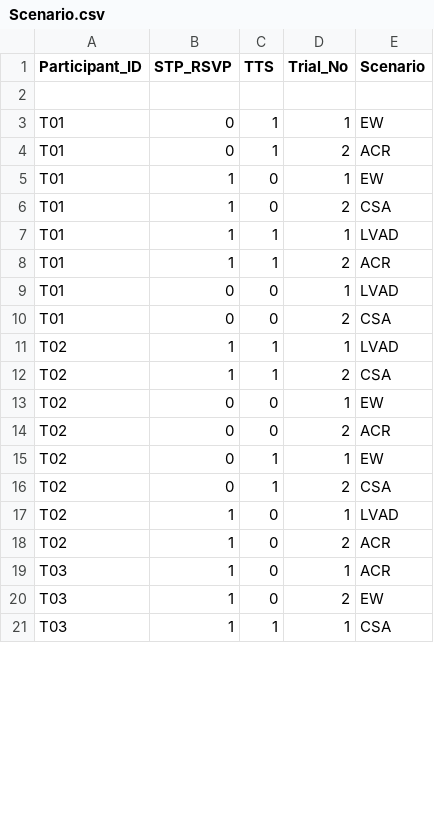
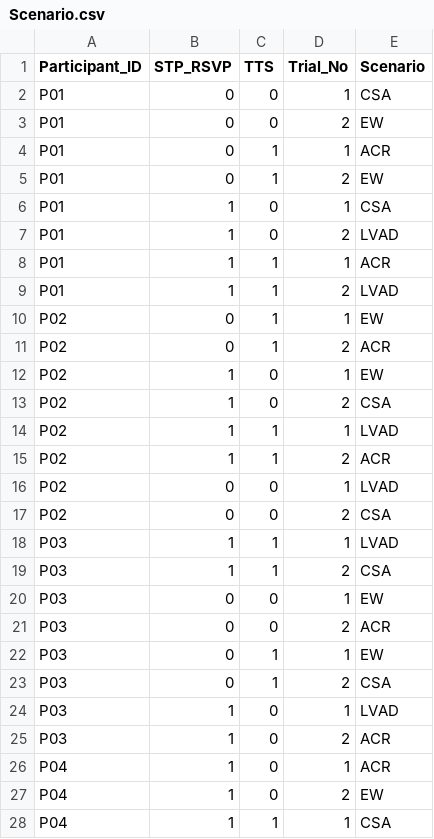
Before and after one commit to shh1v/NDRRI-Data-Analysis, a CSV file: Data/Scenario.csv, drawn as a sheet; only a part is shown; the diff covers the shown part only.

```diff
--- a/Data/Scenario.csv
+++ b/Data/Scenario.csv
@@ -1,21 +1,28 @@
 Participant_ID,STP_RSVP,TTS,Trial_No,Scenario
-,,,,
-T01,0,1,1, EW
-T01,0,1,2, ACR
-T01,1,0,1, EW
-T01,1,0,2, CSA
-T01,1,1,1, LVAD
-T01,1,1,2, ACR
-T01,0,0,1, LVAD
-T01,0,0,2, CSA
-T02,1,1,1, LVAD
-T02,1,1,2, CSA
-T02,0,0,1, EW
-T02,0,0,2, ACR
-T02,0,1,1, EW
-T02,0,1,2, CSA
-T02,1,0,1, LVAD
-T02,1,0,2, ACR
-T03,1,0,1, ACR
-T03,1,0,2, EW
-T03,1,1,1, CSA
+P01, 0, 0, 1, CSA
+P01, 0, 0, 2, EW
+P01, 0, 1, 1, ACR
+P01, 0, 1, 2, EW
+P01, 1, 0, 1, CSA
+P01, 1, 0, 2, LVAD
+P01, 1, 1, 1, ACR
+P01, 1, 1, 2, LVAD
+P02, 0, 1, 1, EW
+P02, 0, 1, 2, ACR
+P02, 1, 0, 1, EW
+P02, 1, 0, 2, CSA
+P02, 1, 1, 1, LVAD
+P02, 1, 1, 2, ACR
+P02, 0, 0, 1, LVAD
+P02, 0, 0, 2, CSA
+P03, 1, 1, 1, LVAD
+P03, 1, 1, 2, CSA
+P03, 0, 0, 1, EW
+P03, 0, 0, 2, ACR
+P03, 0, 1, 1, EW
+P03, 0, 1, 2, CSA
+P03, 1, 0, 1, LVAD
+P03, 1, 0, 2, ACR
+P04, 1, 0, 1, ACR
+P04, 1, 0, 2, EW
+P04, 1, 1, 1, CSA
```
Also changed, not shown: 2 added rows, 2 removed rows and 25 edited cells elsewhere in this file, Data/CollisionData.csv, Data/ReactionTimes.csv, 17 other files.
